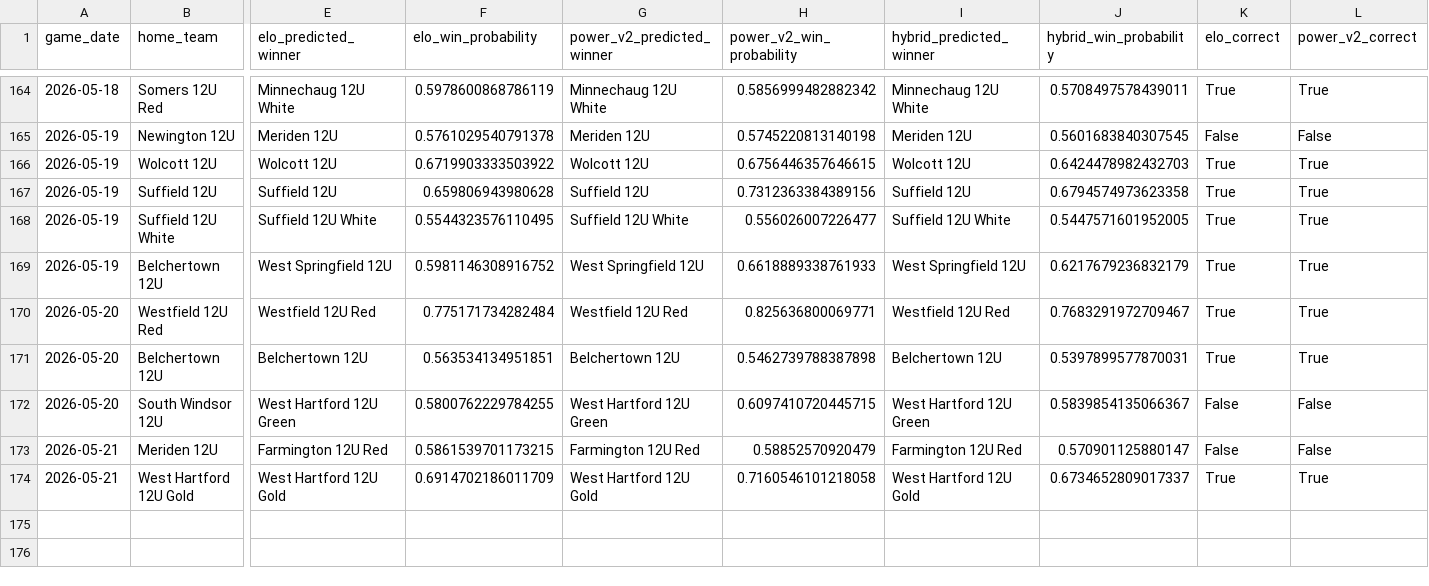
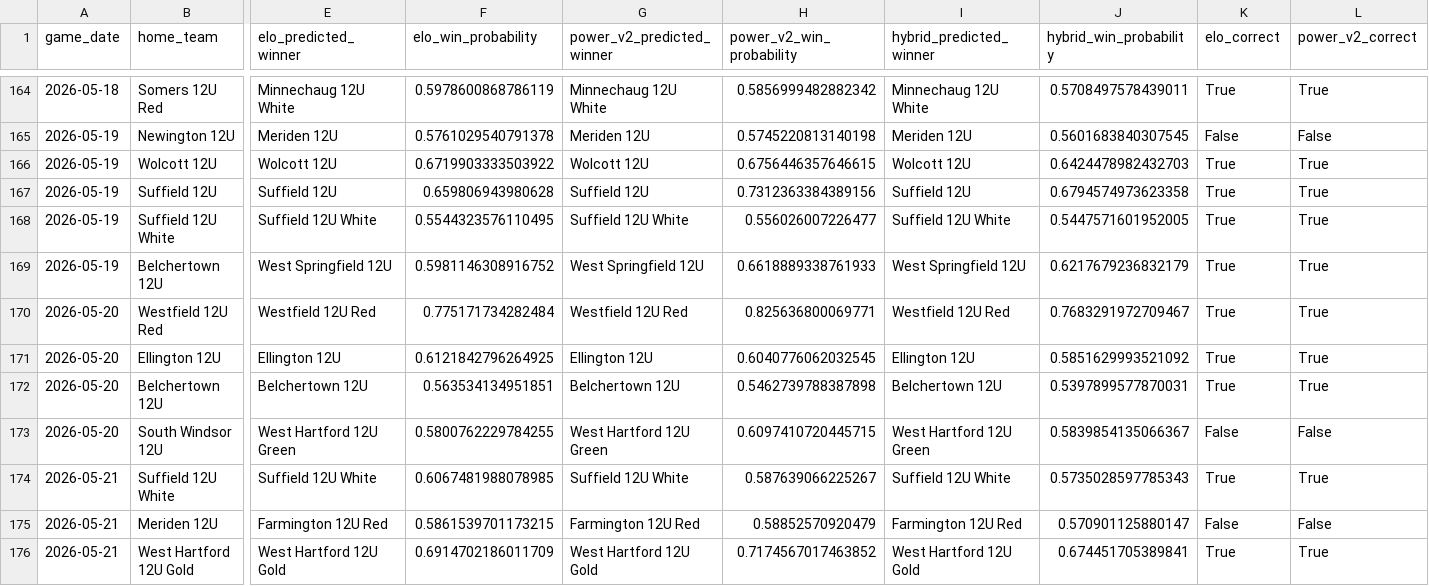
Before and after one commit to Benjaminrussell7/cvyl-prediction-dashboard, a CSV file: data/processed/cvyl_model_comparison.csv, drawn as a sheet; only a part is shown, gaps mark what is left out; addresses are those after the commit; rows hold the shown columns only; the diff names each change by its address in the sheet, - before the commit and + after, or states it on an @@ line.

```diff
--- a/data/processed/cvyl_model_comparison.csv
+++ b/data/processed/cvyl_model_comparison.csv
+row 171: 2026-05-20 | Ellington 12U | Ellington 12U | 0.6121842796264925 | Ellington 12U | 0.6040776062032545 | Ellington 12U | 0.5851629993521092 | True | True
+row 174: 2026-05-21 | Suffield 12U White | Suffield 12U White | 0.6067481988078985 | Suffield 12U White | 0.587639066225267 | Suffield 12U White | 0.5735028597785343 | True | True
-H176 (power_v2_win_probability): 0.7160546101218058
+H176 (power_v2_win_probability): 0.7174567017463852
-J176 (hybrid_win_probability): 0.6734652809017337
+J176 (hybrid_win_probability): 0.674451705389841
```
Also changed, not shown: data/processed/cvyl_completed_games.csv, data/processed/cvyl_elo_history.csv, 18 other files.
